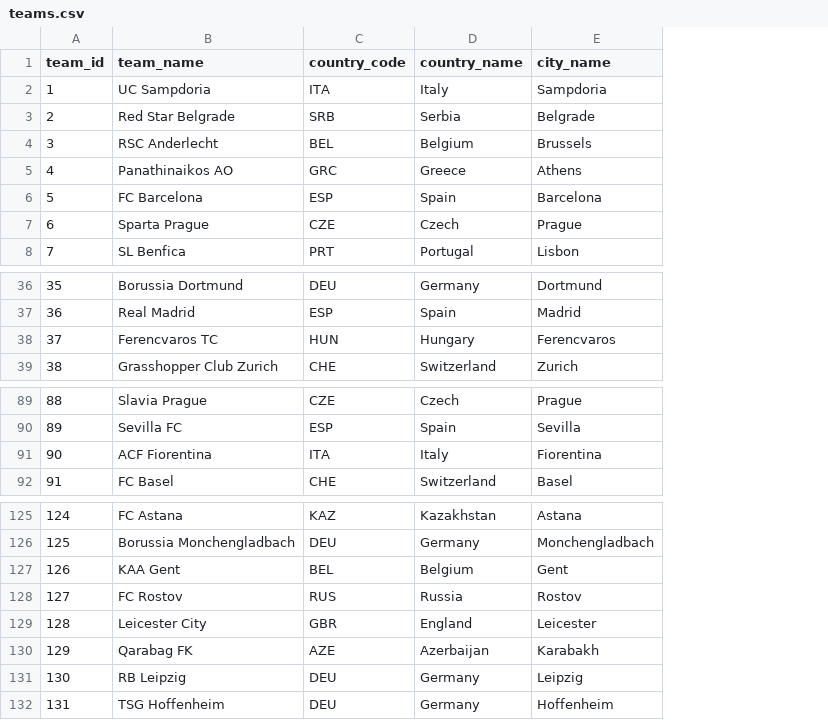
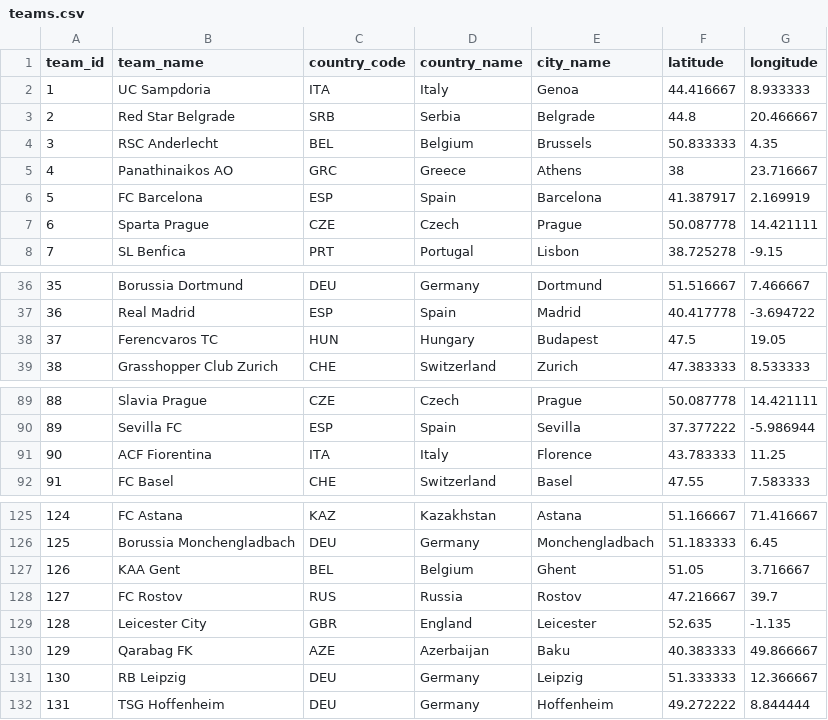
Before and after one commit to MSI17819/SQL_projects, a CSV file: Dataset/Champions League/teams.csv, drawn as a sheet; only a part is shown, gaps mark what is left out; the diff names each change by its address in the sheet, - before the commit and + after, or states it on an @@ line.

Commit message:
Add files via upload

```diff
--- a/Dataset/Champions League/teams.csv
+++ b/Dataset/Champions League/teams.csv
+column F (latitude), rows 2-8: 44.416667 | 44.8 | 50.833333 | 38 | 41.387917 | 50.087778 | 38.725278; rows 36-39: 51.516667 | 40.417778 | 47.5 | 47.383333; rows 89-92: 50.087778 | 37.377222 | 43.783333 | 47.55; rows 125-132: 51.166667 | 51.183333 | 51.05 | 47.216667 | 52.635 | 40.383333 | 51.333333 | 49.272222
+column G (longitude), rows 2-8: 8.933333 | 20.466667 | 4.35 | 23.716667 | 2.169919 | 14.421111 | -9.15; rows 36-39: 7.466667 | -3.694722 | 19.05 | 8.533333; rows 89-92: 14.421111 | -5.986944 | 11.25 | 7.583333; rows 125-132: 71.416667 | 6.45 | 3.716667 | 39.7 | -1.135 | 49.866667 | 12.366667 | 8.844444
-E2 (city_name): Sampdoria
+E2 (city_name): Genoa
-E38 (city_name): Ferencvaros
+E38 (city_name): Budapest
-E91 (city_name): Fiorentina
+E91 (city_name): Florence
-E127 (city_name): Gent
+E127 (city_name): Ghent
-E130 (city_name): Karabakh
+E130 (city_name): Baku
```
